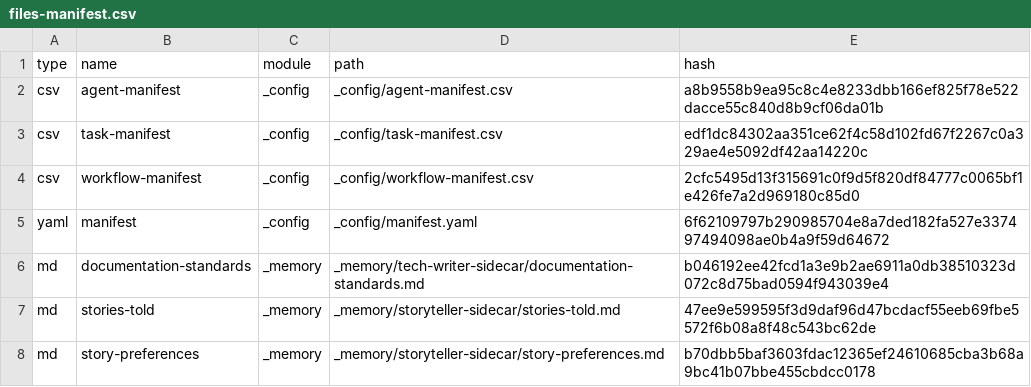
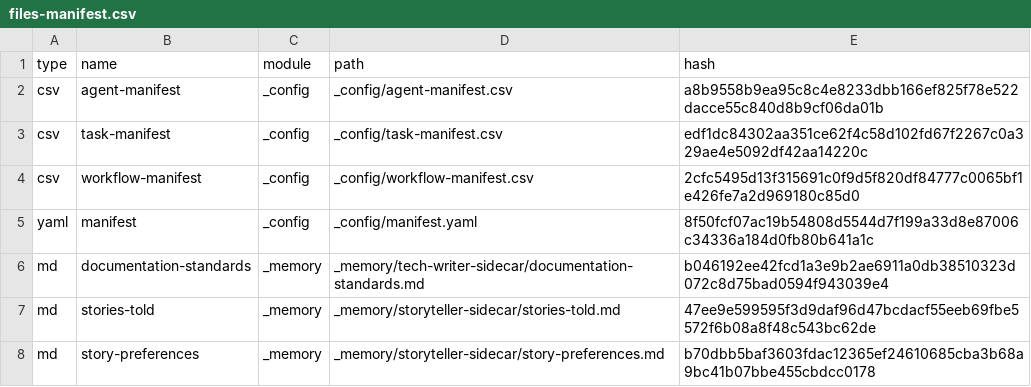
Before and after one commit to cwoodcox/on-record, a CSV file: _bmad/_config/files-manifest.csv, drawn as a sheet; only a part is shown; the diff covers the shown part only.

```diff
--- a/_bmad/_config/files-manifest.csv
+++ b/_bmad/_config/files-manifest.csv
@@ -4,3 +4,3 @@ type,name,module,path,hash
 "csv","workflow-manifest","_config","_config/workflow-manifest.csv","2cfc5495d13f315691c0f9d5f820df84777c0065bf1e426fe7a2d969180c85d0"
-"yaml","manifest","_config","_config/manifest.yaml","6f62109797b290985704e8a7ded182fa527e337497494098ae0b4a9f59d64672"
+"yaml","manifest","_config","_config/manifest.yaml","8f50fcf07ac19b54808d5544d7f199a33d8e87006c34336a184d0fb80b641a1c"
 "md","documentation-standards","_memory","_memory/tech-writer-sidecar/documentation-standards.md","b046192ee42fcd1a3e9b2ae6911a0db38510323d072c8d75bad0594f943039e4"
```
Also changed, not shown: 2 added rows and 14 edited cells elsewhere in this file, 19 other files.
